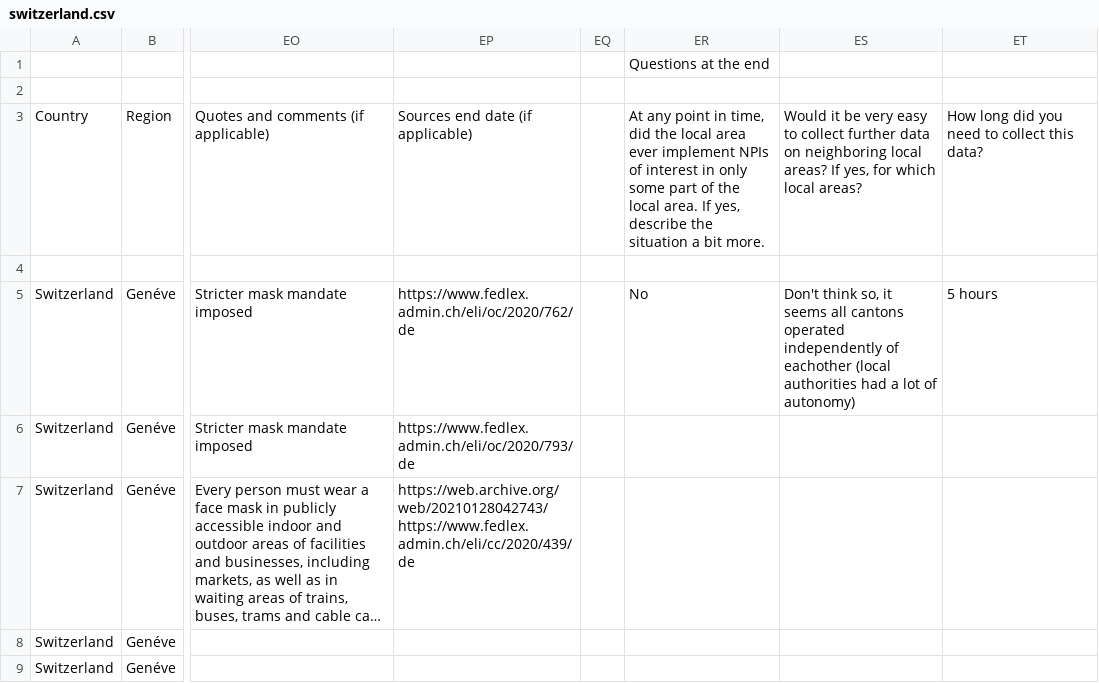
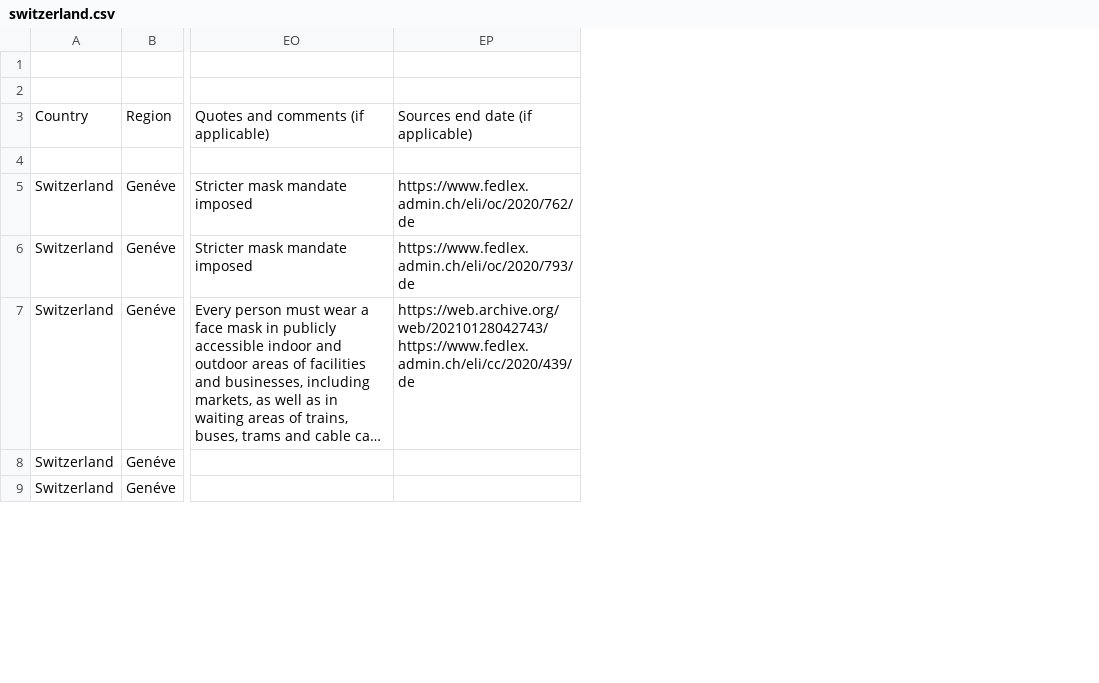
Before and after one commit to MrinankSharma/COVID19NPISecondWave, a CSV file: data/npi_data/switzerland.csv, drawn as a sheet; only a part is shown, gaps mark what is left out; long unchanged cells end in …; the diff covers the shown part only; the diff names each change by its address in the sheet, - before the commit and + after, or states it on an @@ line.

Commit message:
New data. problem with england--don't use this data.

```diff
--- a/data/npi_data/switzerland.csv
+++ b/data/npi_data/switzerland.csv
-column EQ, empty
-column ER, rows 1-5: Questions at the end |  | At any point in time, did the local area ever implement NPIs of interest in only some part of the local area. If yes, describe the situation a bit more. |  | No
-column ES, rows 3-5: Would it be very easy to collect further data on neighboring local areas? If yes, for which local areas? |  | Don't think so, it seems all cantons operated independently of eachother (local authorities had a lot of autonomy)
-column ET, rows 3-5: How long did you need to collect this data? |  | 5 hours
```
Also changed, not shown: 3 removed rows and 13 edited cells elsewhere in this file, 44 other files.
